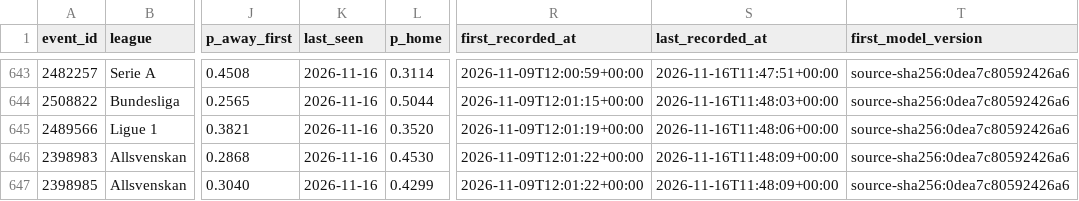
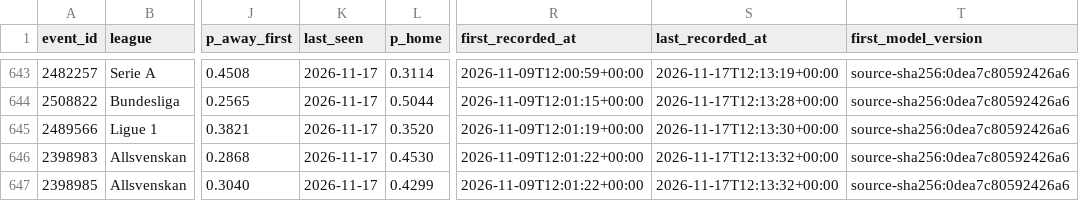
Before and after one commit to AronAlander/footytest, a CSV file: predictions/log.csv, drawn as a sheet; only a part is shown, gaps mark what is left out; the diff covers the shown part only; the diff names each change by its address in the sheet, - before the commit and + after, or states it on an @@ line.

```diff
--- a/predictions/log.csv
+++ b/predictions/log.csv
-K643:K647 (last_seen): 2026-11-16
+K643:K647 (last_seen): 2026-11-17
-S643 (last_recorded_at): 2026-11-16T11:47:51+00:00
+S643 (last_recorded_at): 2026-11-17T12:13:19+00:00
-S644 (last_recorded_at): 2026-11-16T11:48:03+00:00
+S644 (last_recorded_at): 2026-11-17T12:13:28+00:00
-S645 (last_recorded_at): 2026-11-16T11:48:06+00:00
+S645 (last_recorded_at): 2026-11-17T12:13:30+00:00
-S646:S647 (last_recorded_at): 2026-11-16T11:48:09+00:00
+S646:S647 (last_recorded_at): 2026-11-17T12:13:32+00:00
```
Also changed, not shown: 110 edited cells elsewhere in this file, 2 other files.
